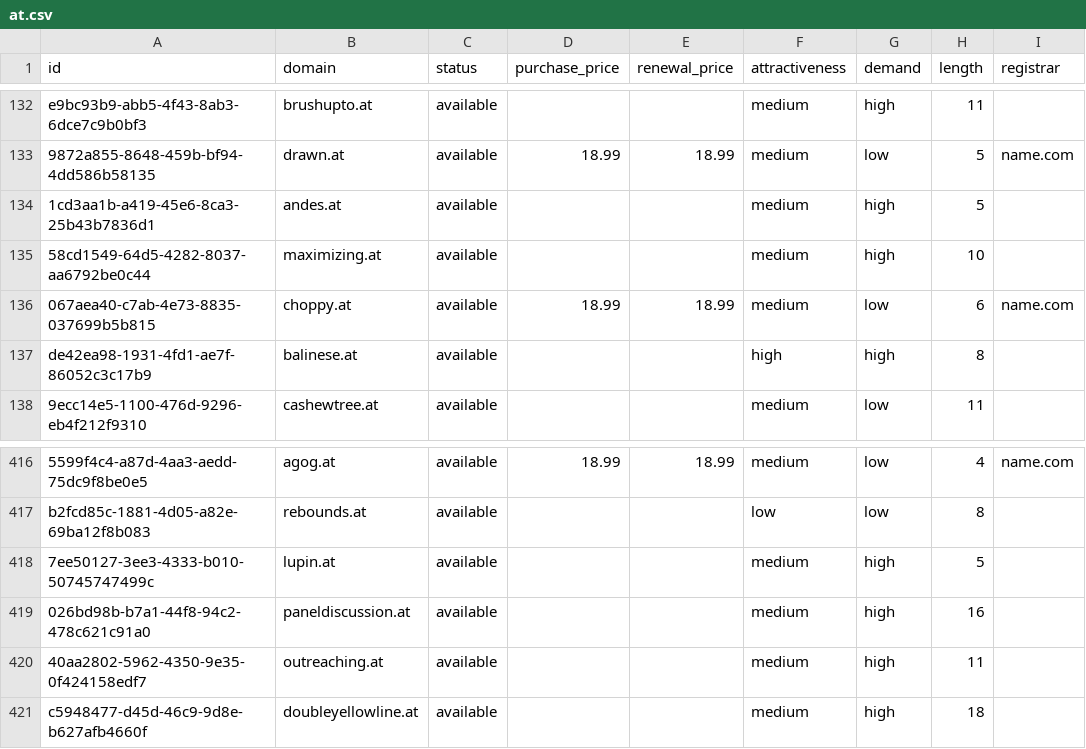
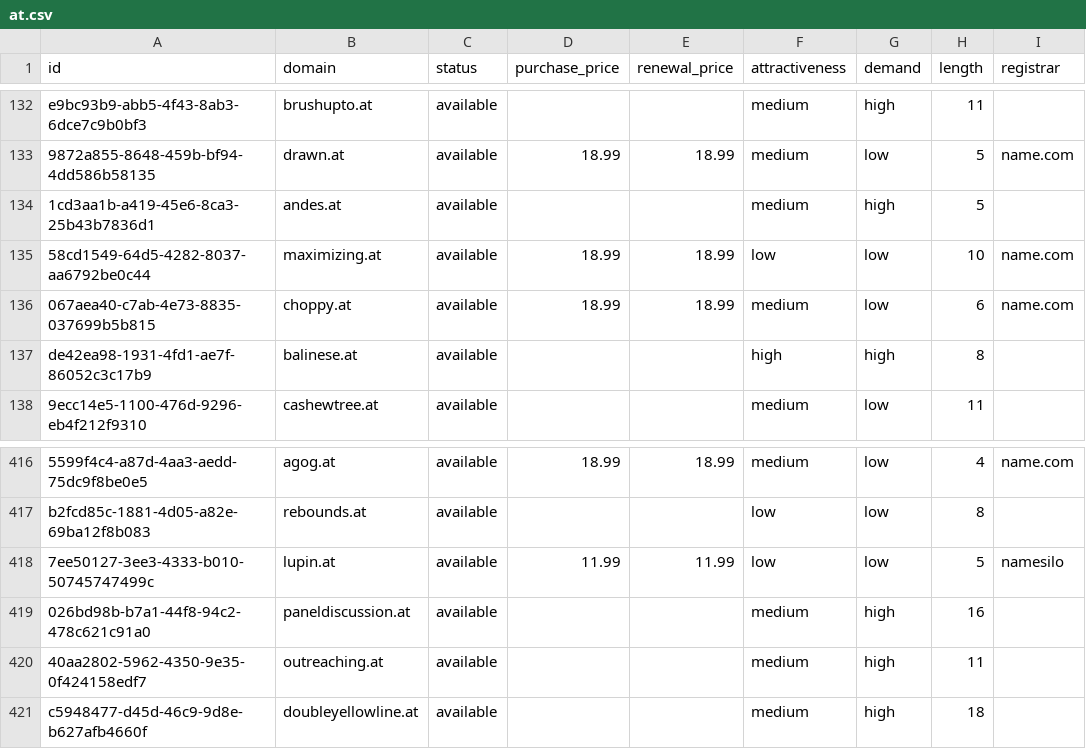
Before and after one commit to UniqueDomains/at-oneword-domains, a CSV file: at.csv, drawn as a sheet; only a part is shown, gaps mark what is left out; the diff names each change by its address in the sheet, - before the commit and + after, or states it on an @@ line.

Commit message:
Domains update

```diff
--- a/at.csv
+++ b/at.csv
-D135 (purchase_price): (empty)
+D135 (purchase_price): 18.99
-E135 (renewal_price): (empty)
+E135 (renewal_price): 18.99
-F135 (attractiveness): medium
+F135 (attractiveness): low
-G135 (demand): high
+G135 (demand): low
-I135 (registrar): (empty)
+I135 (registrar): name.com
-D418 (purchase_price): (empty)
+D418 (purchase_price): 11.99
-E418 (renewal_price): (empty)
+E418 (renewal_price): 11.99
-F418 (attractiveness): medium
+F418 (attractiveness): low
-G418 (demand): high
+G418 (demand): low
-I418 (registrar): (empty)
+I418 (registrar): namesilo
```
Also changed, not shown: 4 other files.
